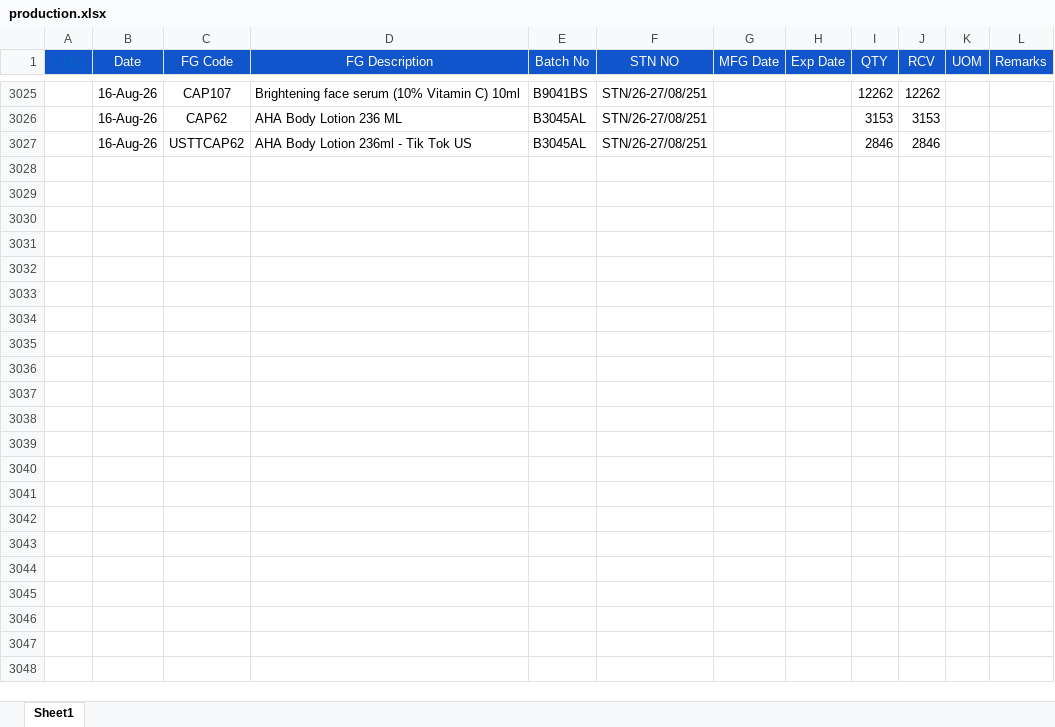
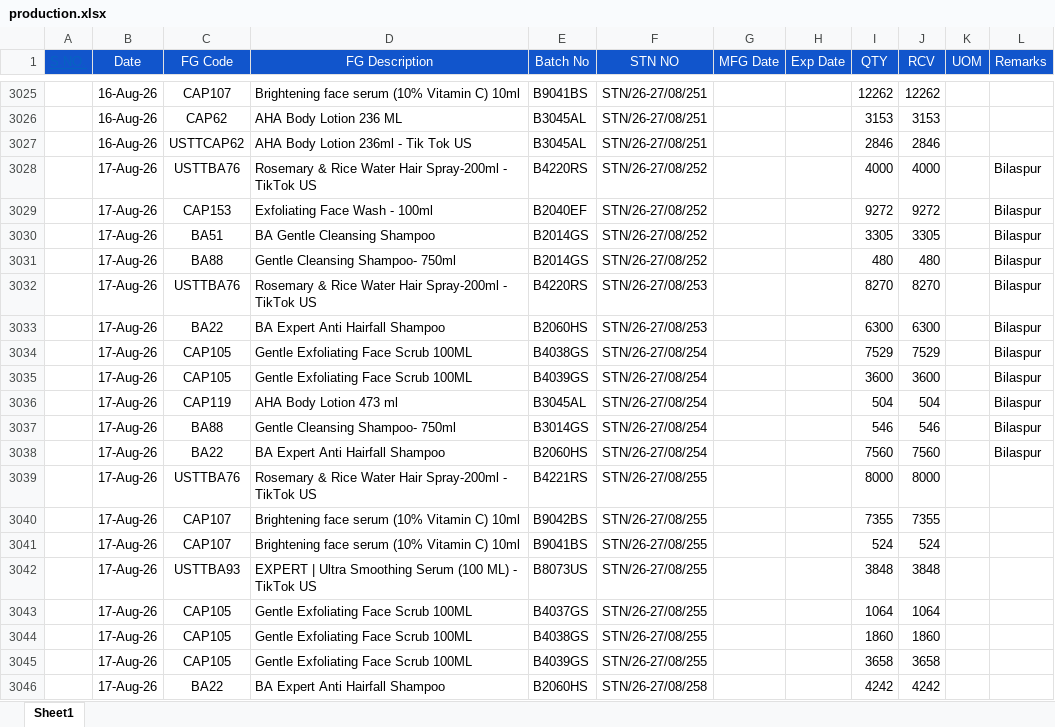
Before and after one commit to ramantayal-2912/production-board, an Excel workbook: data/production.xlsx, sheet Sheet1, drawn as a sheet; only a part is shown, gaps mark what is left out; values as stored, in another font and other column widths than the file's, no borders; the diff covers the shown part only; the diff names each change by its address in the sheet, - before the commit and + after, or states it on an @@ line.

```diff
--- a/data/production.xlsx (sheet Sheet1)
+++ b/data/production.xlsx (sheet Sheet1)
+row 3028:  | 17-Aug-26 | USTTBA76 | Rosemary & Rice Water Hair Spray-200ml - TikTok US | B4220RS | STN/26-27/08/252 |  |  | 4000 | 4000 |  | Bilaspur
+row 3029:  | 17-Aug-26 | CAP153 | Exfoliating Face Wash - 100ml | B2040EF | STN/26-27/08/252 |  |  | 9272 | 9272 |  | Bilaspur
+row 3030:  | 17-Aug-26 | BA51 | BA Gentle Cleansing Shampoo | B2014GS | STN/26-27/08/252 |  |  | 3305 | 3305 |  | Bilaspur
+row 3031:  | 17-Aug-26 | BA88 | Gentle Cleansing Shampoo- 750ml | B2014GS | STN/26-27/08/252 |  |  | 480 | 480 |  | Bilaspur
+row 3032:  | 17-Aug-26 | USTTBA76 | Rosemary & Rice Water Hair Spray-200ml - TikTok US | B4220RS | STN/26-27/08/253 |  |  | 8270 | 8270 |  | Bilaspur
+row 3033:  | 17-Aug-26 | BA22 | BA Expert Anti Hairfall Shampoo | B2060HS | STN/26-27/08/253 |  |  | 6300 | 6300 |  | Bilaspur
+row 3034:  | 17-Aug-26 | CAP105 | Gentle Exfoliating Face Scrub 100ML | B4038GS | STN/26-27/08/254 |  |  | 7529 | 7529 |  | Bilaspur
+row 3035:  | 17-Aug-26 | CAP105 | Gentle Exfoliating Face Scrub 100ML | B4039GS | STN/26-27/08/254 |  |  | 3600 | 3600 |  | Bilaspur
+row 3036:  | 17-Aug-26 | CAP119 | AHA Body Lotion 473 ml | B3045AL | STN/26-27/08/254 |  |  | 504 | 504 |  | Bilaspur
+row 3037:  | 17-Aug-26 | BA88 | Gentle Cleansing Shampoo- 750ml | B3014GS | STN/26-27/08/254 |  |  | 546 | 546 |  | Bilaspur
+row 3038:  | 17-Aug-26 | BA22 | BA Expert Anti Hairfall Shampoo | B2060HS | STN/26-27/08/254 |  |  | 7560 | 7560 |  | Bilaspur
+row 3039:  | 17-Aug-26 | USTTBA76 | Rosemary & Rice Water Hair Spray-200ml - TikTok US | B4221RS | STN/26-27/08/255 |  |  | 8000 | 8000
+row 3040:  | 17-Aug-26 | CAP107 | Brightening face serum (10% Vitamin C) 10ml | B9042BS | STN/26-27/08/255 |  |  | 7355 | 7355
+row 3041:  | 17-Aug-26 | CAP107 | Brightening face serum (10% Vitamin C) 10ml | B9041BS | STN/26-27/08/255 |  |  | 524 | 524
+row 3042:  | 17-Aug-26 | USTTBA93 | EXPERT | Ultra Smoothing Serum (100 ML) - TikTok US | B8073US | STN/26-27/08/255 |  |  | 3848 | 3848
+row 3043:  | 17-Aug-26 | CAP105 | Gentle Exfoliating Face Scrub 100ML | B4037GS | STN/26-27/08/255 |  |  | 1064 | 1064
+row 3044:  | 17-Aug-26 | CAP105 | Gentle Exfoliating Face Scrub 100ML | B4038GS | STN/26-27/08/255 |  |  | 1860 | 1860
+row 3045:  | 17-Aug-26 | CAP105 | Gentle Exfoliating Face Scrub 100ML | B4039GS | STN/26-27/08/255 |  |  | 3658 | 3658
+row 3046:  | 17-Aug-26 | BA22 | BA Expert Anti Hairfall Shampoo | B2060HS | STN/26-27/08/258 |  |  | 4242 | 4242
```
Also changed, not shown: 21 added rows elsewhere in this sheet, data/Plan.xlsx.
